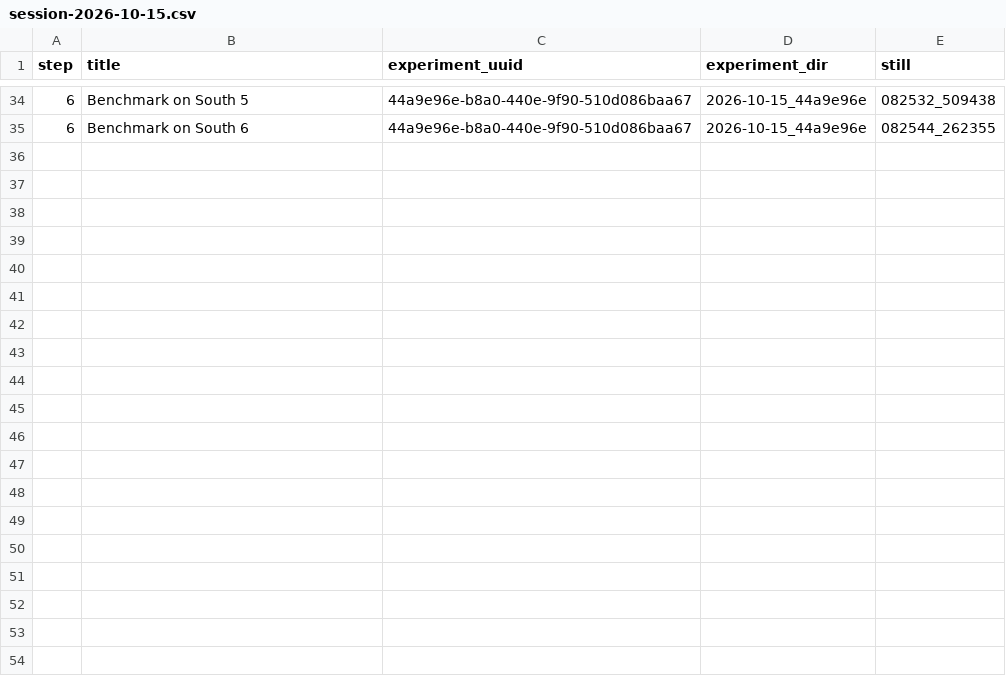
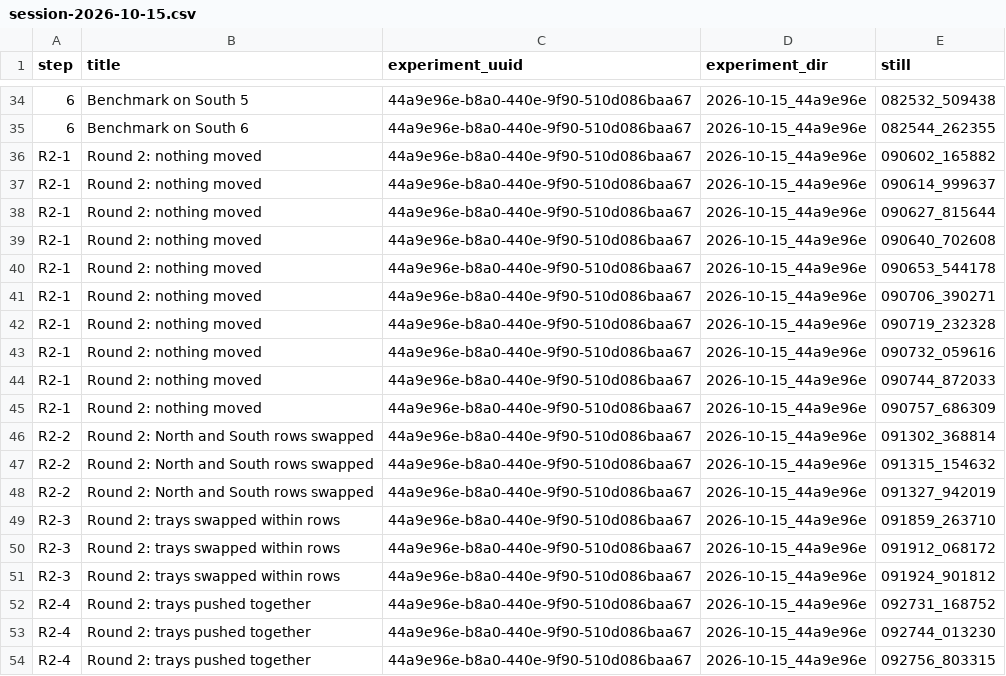
Before and after one commit to txoof/npec-camera-rig, a CSV file: experiments/round1/session-2026-10-15.csv, drawn as a sheet; only a part is shown, gaps mark what is left out; the diff names each change by its address in the sheet, - before the commit and + after, or states it on an @@ line.

```diff
--- a/experiments/round1/session-2026-10-15.csv
+++ b/experiments/round1/session-2026-10-15.csv
+row 36: R2-1 | Round 2: nothing moved | 44a9e96e-b8a0-440e-9f90-510d086baa67 | 2026-10-15_44a9e96e | 090602_165882
+row 37: R2-1 | Round 2: nothing moved | 44a9e96e-b8a0-440e-9f90-510d086baa67 | 2026-10-15_44a9e96e | 090614_999637
+row 38: R2-1 | Round 2: nothing moved | 44a9e96e-b8a0-440e-9f90-510d086baa67 | 2026-10-15_44a9e96e | 090627_815644
+row 39: R2-1 | Round 2: nothing moved | 44a9e96e-b8a0-440e-9f90-510d086baa67 | 2026-10-15_44a9e96e | 090640_702608
+row 40: R2-1 | Round 2: nothing moved | 44a9e96e-b8a0-440e-9f90-510d086baa67 | 2026-10-15_44a9e96e | 090653_544178
+row 41: R2-1 | Round 2: nothing moved | 44a9e96e-b8a0-440e-9f90-510d086baa67 | 2026-10-15_44a9e96e | 090706_390271
+row 42: R2-1 | Round 2: nothing moved | 44a9e96e-b8a0-440e-9f90-510d086baa67 | 2026-10-15_44a9e96e | 090719_232328
+row 43: R2-1 | Round 2: nothing moved | 44a9e96e-b8a0-440e-9f90-510d086baa67 | 2026-10-15_44a9e96e | 090732_059616
+row 44: R2-1 | Round 2: nothing moved | 44a9e96e-b8a0-440e-9f90-510d086baa67 | 2026-10-15_44a9e96e | 090744_872033
+row 45: R2-1 | Round 2: nothing moved | 44a9e96e-b8a0-440e-9f90-510d086baa67 | 2026-10-15_44a9e96e | 090757_686309
+row 46: R2-2 | Round 2: North and South rows swapped | 44a9e96e-b8a0-440e-9f90-510d086baa67 | 2026-10-15_44a9e96e | 091302_368814
+row 47: R2-2 | Round 2: North and South rows swapped | 44a9e96e-b8a0-440e-9f90-510d086baa67 | 2026-10-15_44a9e96e | 091315_154632
+row 48: R2-2 | Round 2: North and South rows swapped | 44a9e96e-b8a0-440e-9f90-510d086baa67 | 2026-10-15_44a9e96e | 091327_942019
+row 49: R2-3 | Round 2: trays swapped within rows | 44a9e96e-b8a0-440e-9f90-510d086baa67 | 2026-10-15_44a9e96e | 091859_263710
+row 50: R2-3 | Round 2: trays swapped within rows | 44a9e96e-b8a0-440e-9f90-510d086baa67 | 2026-10-15_44a9e96e | 091912_068172
+row 51: R2-3 | Round 2: trays swapped within rows | 44a9e96e-b8a0-440e-9f90-510d086baa67 | 2026-10-15_44a9e96e | 091924_901812
+row 52: R2-4 | Round 2: trays pushed together | 44a9e96e-b8a0-440e-9f90-510d086baa67 | 2026-10-15_44a9e96e | 092731_168752
+row 53: R2-4 | Round 2: trays pushed together | 44a9e96e-b8a0-440e-9f90-510d086baa67 | 2026-10-15_44a9e96e | 092744_013230
+row 54: R2-4 | Round 2: trays pushed together | 44a9e96e-b8a0-440e-9f90-510d086baa67 | 2026-10-15_44a9e96e | 092756_803315
```
Also changed, not shown: 1 other file.
